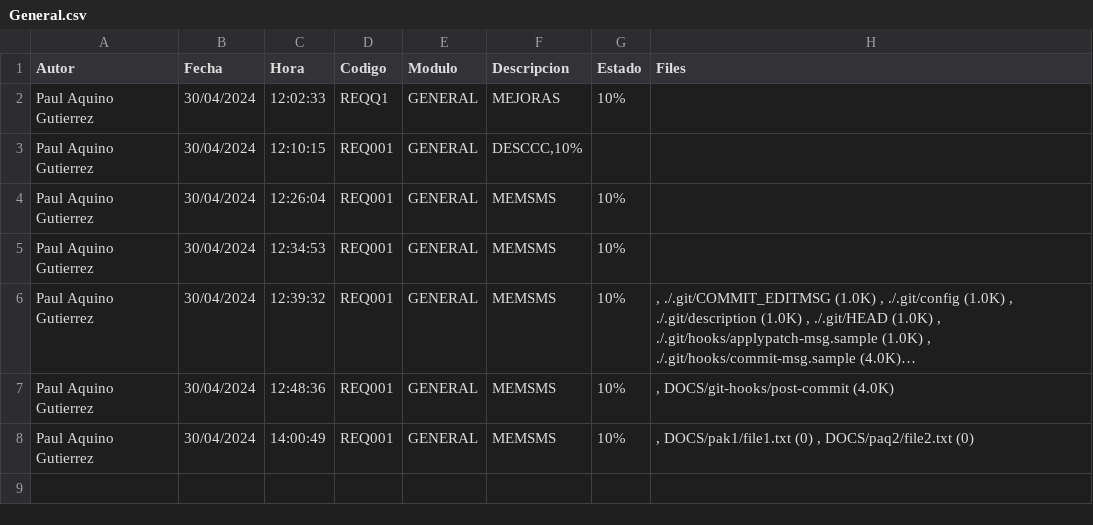
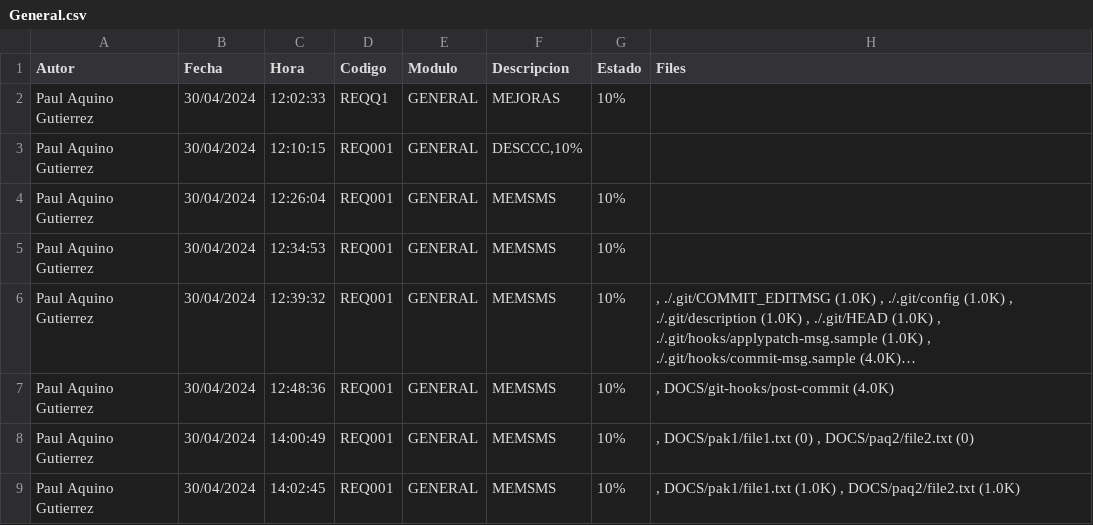
Before and after one commit to sumerbabel/TEST_DOCS_GIT, a CSV file: historial/General.csv, drawn as a sheet; long unchanged cells end in …; the diff names each change by its address in the sheet, - before the commit and + after, or states it on an @@ line.

Commit message:
REQ001-GENERAL-MEMSMS-10%

```diff
--- a/historial/General.csv
+++ b/historial/General.csv
+row 9: Paul Aquino Gutierrez | 30/04/2024 | 14:02:45 | REQ001 | GENERAL | MEMSMS | 10% | , DOCS/pak1/file1.txt (1.0K) , DOCS/paq2/file2.txt (1.0K)
```
Also changed, not shown: historial/Paul-Aquino-Gutierrez.csv, 2 other files.
